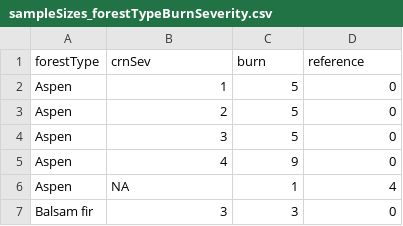
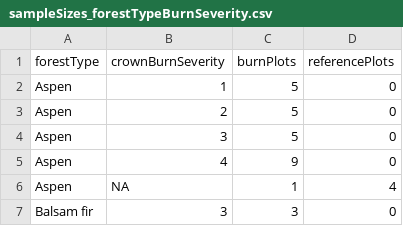
Before and after one commit to alexandergraeff/PagamiCarbonScaling, a CSV file: output/tables/sampleSizes_forestTypeBurnSeverity.csv, drawn as a sheet; only a part is shown.

Commit message:
"standardize columns"

```diff
--- a/output/tables/sampleSizes_forestTypeBurnSeverity.csv
+++ b/output/tables/sampleSizes_forestTypeBurnSeverity.csv
@@ -1,2 +1,2 @@
-forestType,crnSev,burn,reference
+forestType,crownBurnSeverity,burnPlots,referencePlots
 Aspen,1,5,0
```
Also changed, not shown: data/processed/biomassData_processed.csv, output/tables/biomassLoss_plot.csv, 5 other files.
